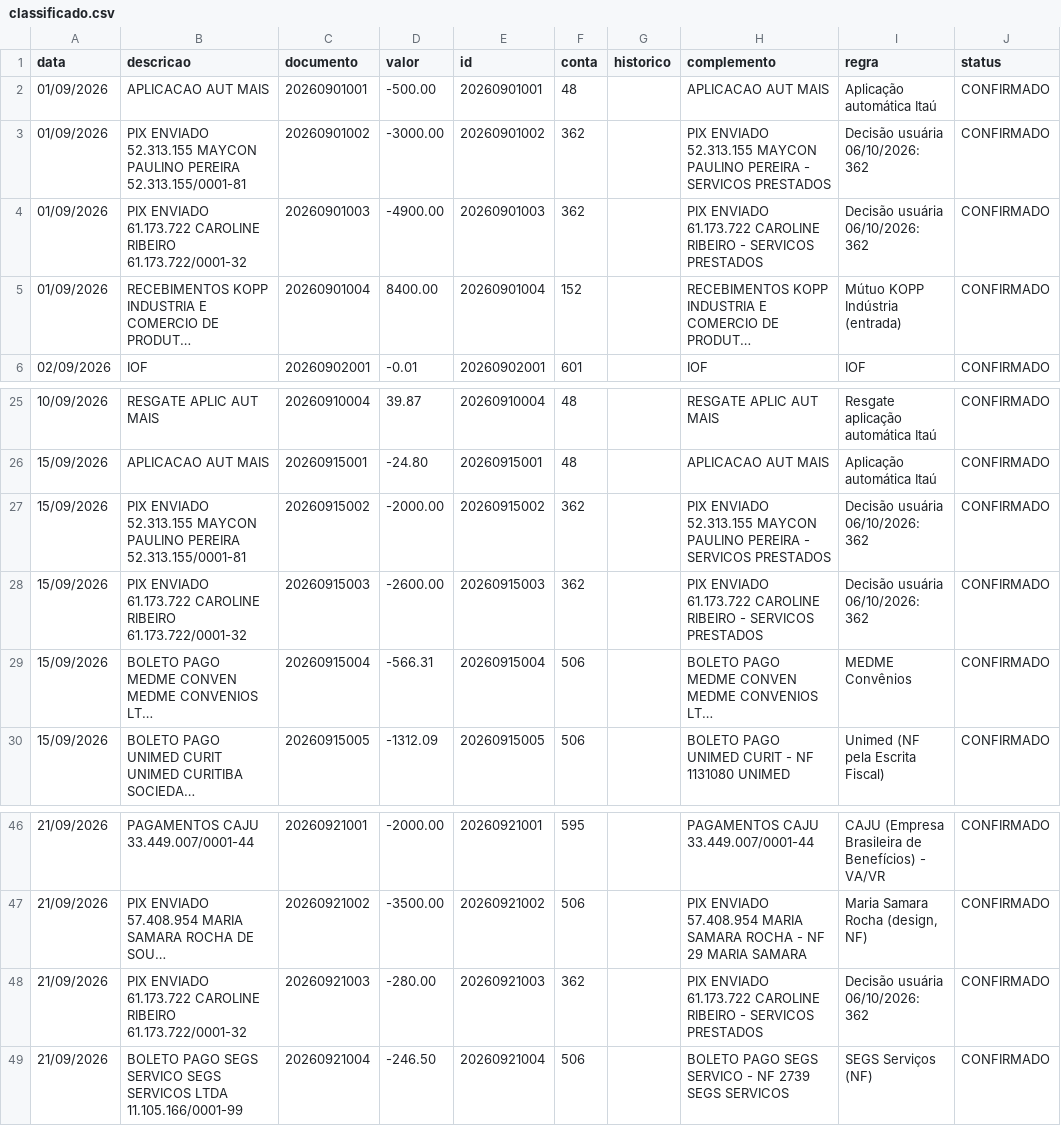
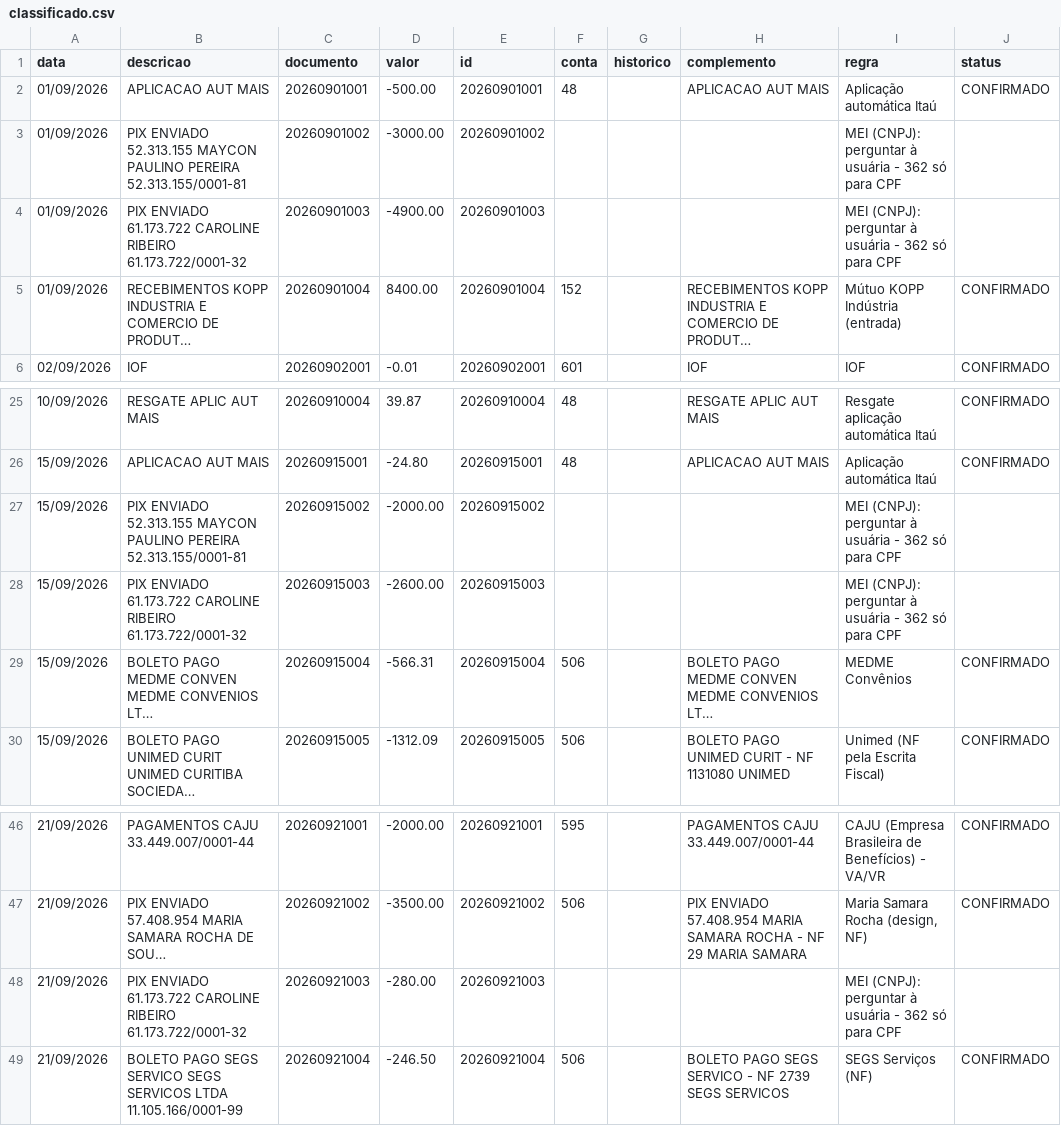
Before and after one commit to ROFContabilidade/Meus-Projetos, a CSV file: kopp-comercio/2026-09/classificado.csv, drawn as a sheet; only a part is shown, gaps mark what is left out; long unchanged cells end in …; the diff names each change by its address in the sheet, - before the commit and + after, or states it on an @@ line.

```diff
--- a/kopp-comercio/2026-09/classificado.csv
+++ b/kopp-comercio/2026-09/classificado.csv
-F3:F4 (conta): 362
+F3:F4 (conta): (empty)
-H3 (complemento): PIX ENVIADO 52.313.155 MAYCON PAULINO PEREIRA - SERVICOS PRESTADOS
+H3 (complemento): (empty)
-I3:I4 (regra): Decisão usuária 06/10/2026: 362
+I3:I4 (regra): MEI (CNPJ): perguntar à usuária - 362 só para CPF
-J3:J4 (status): CONFIRMADO
+J3:J4 (status): (empty)
-H4 (complemento): PIX ENVIADO 61.173.722 CAROLINE RIBEIRO - SERVICOS PRESTADOS
+H4 (complemento): (empty)
-F27:F28 (conta): 362
+F27:F28 (conta): (empty)
-H27 (complemento): PIX ENVIADO 52.313.155 MAYCON PAULINO PEREIRA - SERVICOS PRESTADOS
+H27 (complemento): (empty)
-I27:I28 (regra): Decisão usuária 06/10/2026: 362
+I27:I28 (regra): MEI (CNPJ): perguntar à usuária - 362 só para CPF
-J27:J28 (status): CONFIRMADO
+J27:J28 (status): (empty)
-H28 (complemento): PIX ENVIADO 61.173.722 CAROLINE RIBEIRO - SERVICOS PRESTADOS
+H28 (complemento): (empty)
-F48 (conta): 362
+F48 (conta): (empty)
-H48 (complemento): PIX ENVIADO 61.173.722 CAROLINE RIBEIRO - SERVICOS PRESTADOS
+H48 (complemento): (empty)
-I48 (regra): Decisão usuária 06/10/2026: 362
+I48 (regra): MEI (CNPJ): perguntar à usuária - 362 só para CPF
-J48 (status): CONFIRMADO
+J48 (status): (empty)
```
Also changed, not shown: 2 other files.
